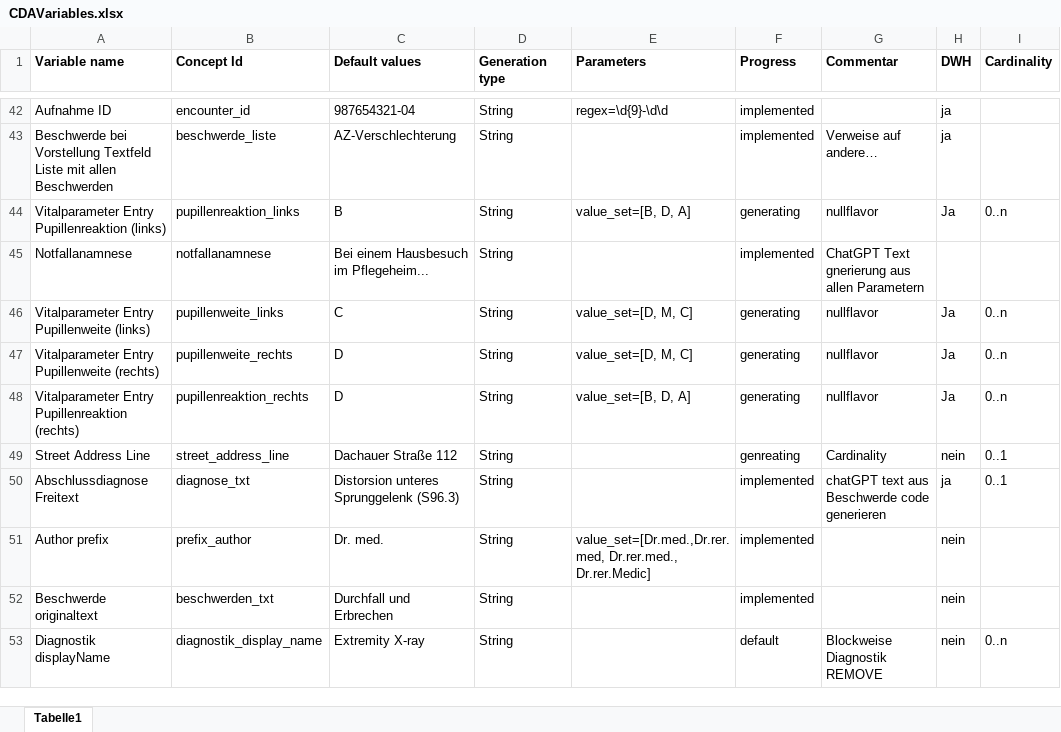
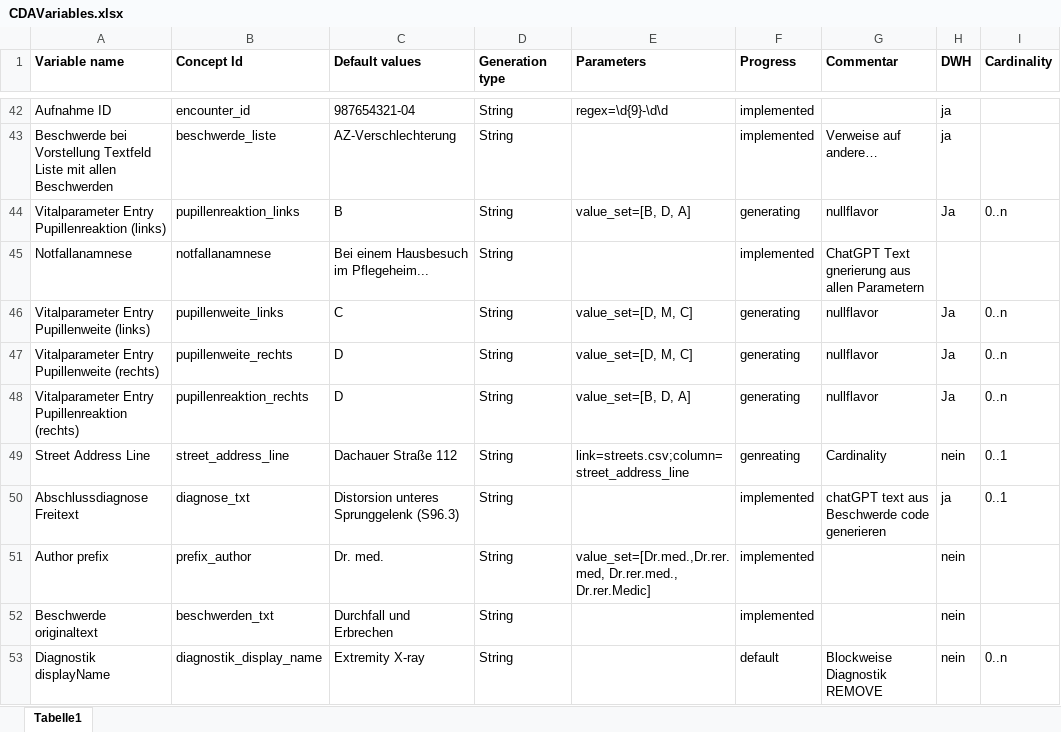
Before and after one commit to aktin/cda-test-data-generator, an Excel workbook: resources/CDAVariables.xlsx, sheet Tabelle1, drawn as a sheet; only a part is shown, gaps mark what is left out; values as stored, in another font and other column widths than the file's, no borders; the diff names each change by its address in the sheet, - before the commit and + after, or states it on an @@ line.

Commit message:
Add streets and postalcodes.

```diff
--- a/resources/CDAVariables.xlsx (sheet Tabelle1)
+++ b/resources/CDAVariables.xlsx (sheet Tabelle1)
-E49 (Parameters): (empty)
+E49 (Parameters): link=streets.csv;column=street_address_line
```
Also changed, not shown: 3 other files.
